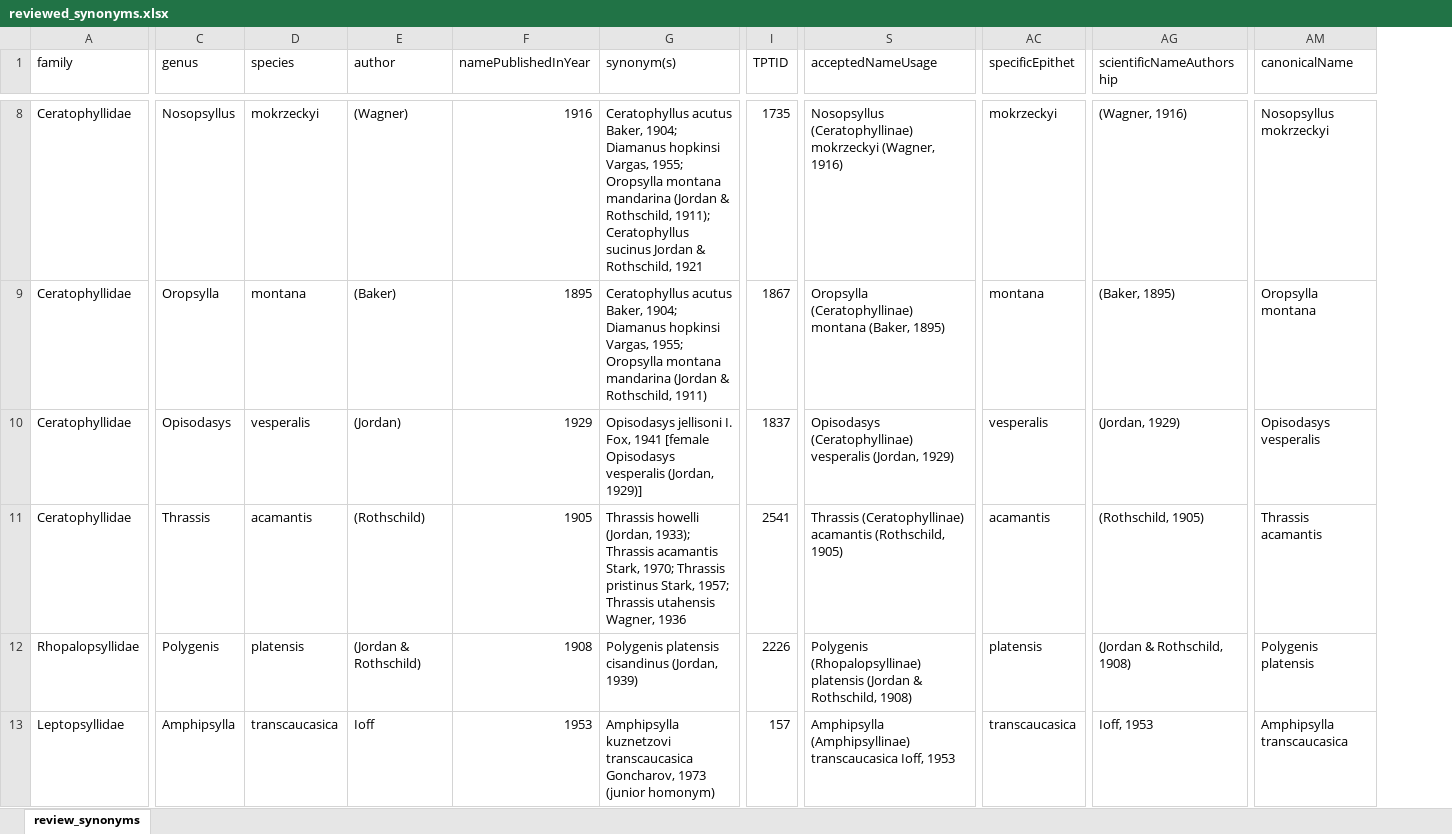
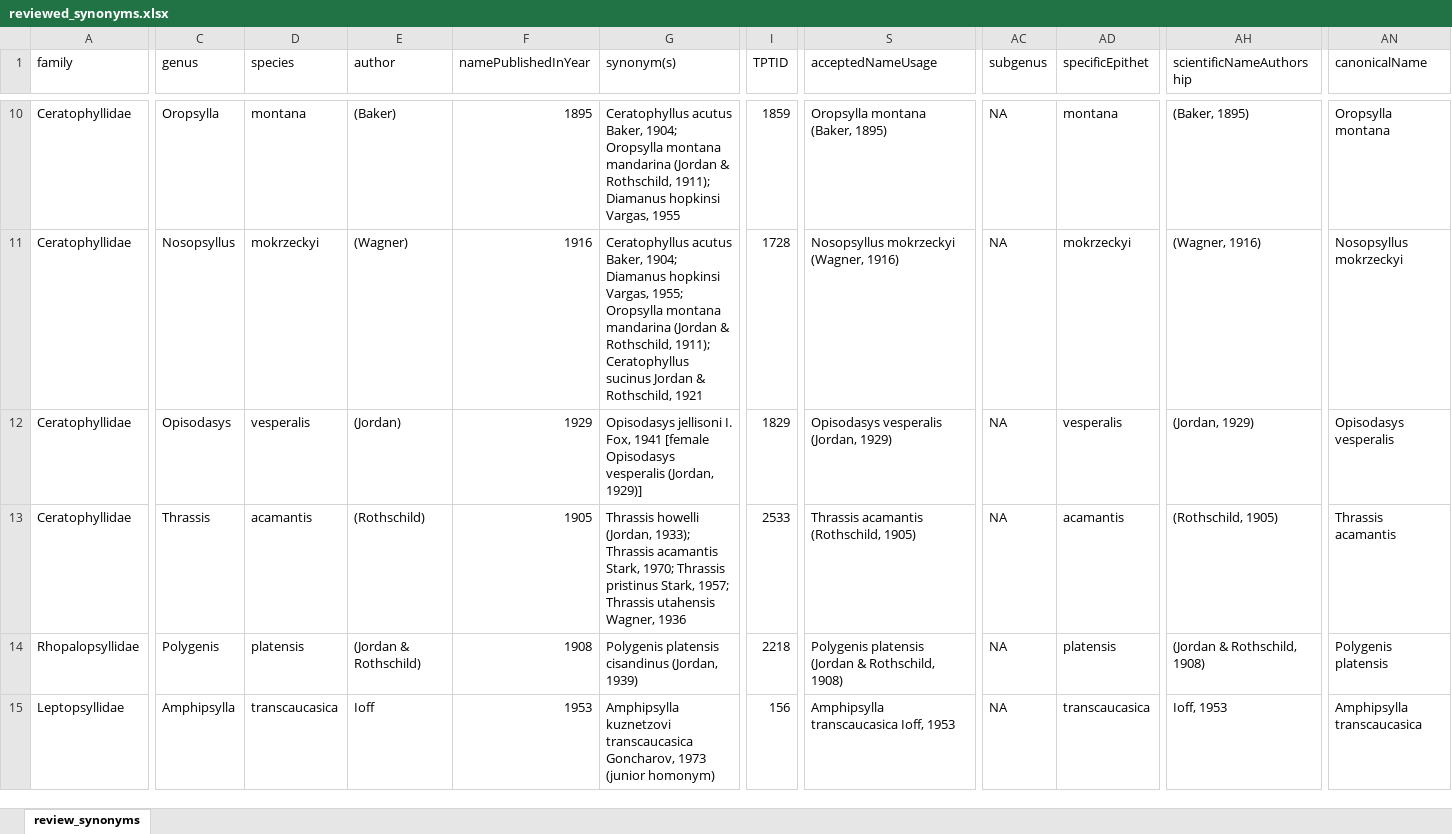
Before and after one commit to Jegelewicz/tpt-siphonaptera, an Excel workbook: input/reviewed_synonyms.xlsx, sheet review_synonyms, drawn as a sheet; only a part is shown, gaps mark what is left out; values as stored, in another font and other column widths than the file's, no borders; addresses are those after the commit; the diff covers the shown part only; the diff names each change by its address in the sheet, - before the commit and + after, or states it on an @@ line.

```diff
--- a/input/reviewed_synonyms.xlsx (sheet review_synonyms)
+++ b/input/reviewed_synonyms.xlsx (sheet review_synonyms)
+column AC (subgenus), rows 10-15: all NA
-C10 (genus): Nosopsyllus
+C10 (genus): Oropsylla
-D10 (species): mokrzeckyi
+D10 (species): montana
-E10 (author): (Wagner)
+E10 (author): (Baker)
-F10 (namePublishedInYear): 1916
+F10 (namePublishedInYear): 1895
-G10 (synonym(s)): …Baker, 1904; Diamanus hopkinsi Vargas, 1955; Oropsylla montana mandarina (Jordan & Rothschild, 1911); Ceratophyllus sucinus Jordan & Rothschild, 1921
+G10 (synonym(s)): …Baker, 1904; Oropsylla montana mandarina (Jordan & Rothschild, 1911); Diamanus hopkinsi Vargas, 1955
-I10 (TPTID): 1735
+I10 (TPTID): 1859
-S10 (acceptedNameUsage): Nosopsyllus (Ceratophyllinae) mokrzeckyi (Wagner, 1916)
+S10 (acceptedNameUsage): Oropsylla montana (Baker, 1895)
-AD10 (specificEpithet): mokrzeckyi
+AD10 (specificEpithet): montana
-AH10 (scientificNameAuthorship): (Wagner, 1916)
+AH10 (scientificNameAuthorship): (Baker, 1895)
-AN10 (canonicalName): Nosopsyllus mokrzeckyi
+AN10 (canonicalName): Oropsylla montana
-C11 (genus): Oropsylla
+C11 (genus): Nosopsyllus
-D11 (species): montana
+D11 (species): mokrzeckyi
-E11 (author): (Baker)
+E11 (author): (Wagner)
-F11 (namePublishedInYear): 1895
+F11 (namePublishedInYear): 1916
-G11 (synonym(s)): …& Rothschild, 1911)
+G11 (synonym(s)): …& Rothschild, 1911); Ceratophyllus sucinus Jordan & Rothschild, 1921
-I11 (TPTID): 1867
+I11 (TPTID): 1728
-S11 (acceptedNameUsage): Oropsylla (Ceratophyllinae) montana (Baker, 1895)
+S11 (acceptedNameUsage): Nosopsyllus mokrzeckyi (Wagner, 1916)
-AD11 (specificEpithet): montana
+AD11 (specificEpithet): mokrzeckyi
-AH11 (scientificNameAuthorship): (Baker, 1895)
+AH11 (scientificNameAuthorship): (Wagner, 1916)
-AN11 (canonicalName): Oropsylla montana
+AN11 (canonicalName): Nosopsyllus mokrzeckyi
-I12 (TPTID): 1837
+I12 (TPTID): 1829
-S12 (acceptedNameUsage): Opisodasys (Ceratophyllinae) vesperalis (Jordan, 1929)
+S12 (acceptedNameUsage): Opisodasys vesperalis (Jordan, 1929)
-I13 (TPTID): 2541
+I13 (TPTID): 2533
-S13 (acceptedNameUsage): Thrassis (Ceratophyllinae) acamantis (Rothschild,…
+S13 (acceptedNameUsage): Thrassis acamantis (Rothschild,…
-I14 (TPTID): 2226
+I14 (TPTID): 2218
-S14 (acceptedNameUsage): Polygenis (Rhopalopsyllinae) platensis (Jordan…
+S14 (acceptedNameUsage): Polygenis platensis (Jordan…
-I15 (TPTID): 157
+I15 (TPTID): 156
-S15 (acceptedNameUsage): Amphipsylla (Amphipsyllinae) transcaucasica Ioff,…
+S15 (acceptedNameUsage): Amphipsylla transcaucasica Ioff,…
```
Also changed, not shown: 7 added rows, 4 removed rows and 277 edited cells elsewhere in this sheet, input/Lewis World Species List 5 APR 2021.xlsx, 5 other files.
